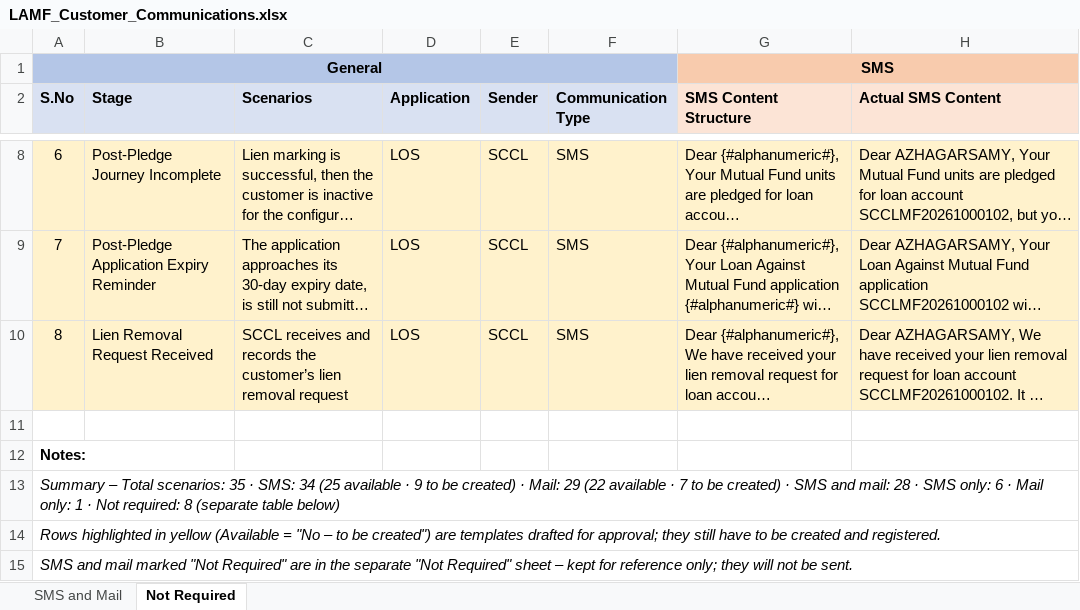
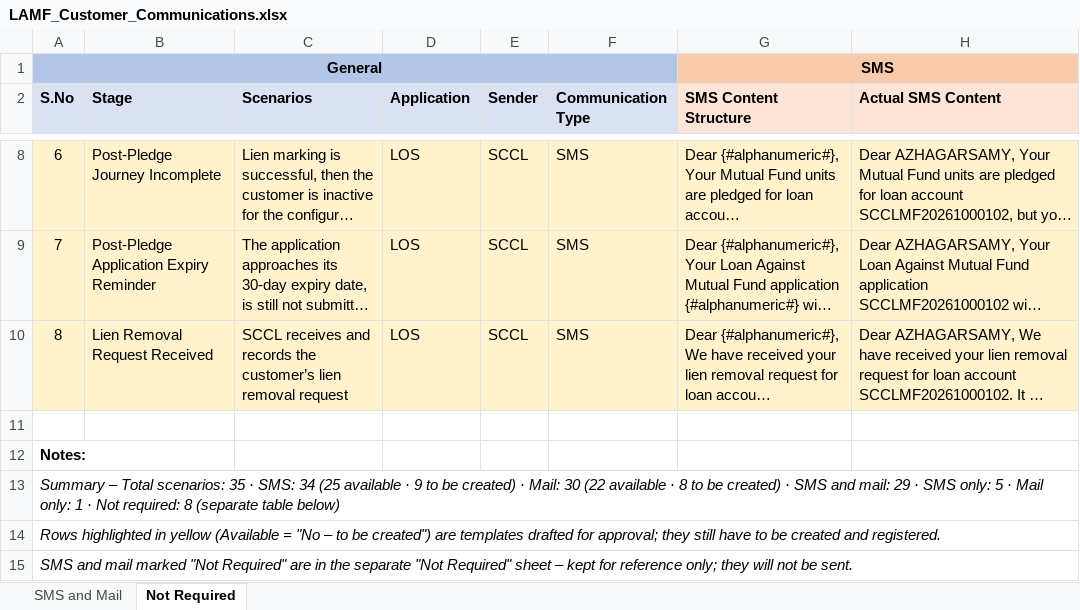
Before and after one commit to azhagarvicky/SCCL-PRD, an Excel workbook: exports/LAMF_Customer_Communications.xlsx, sheet Not Required, drawn as a sheet; only a part is shown, gaps mark what is left out; long unchanged cells end in …; values as stored, in another font and other column widths than the file's, no borders; the diff names each change by its address in the sheet, - before the commit and + after, or states it on an @@ line.

```diff
--- a/exports/LAMF_Customer_Communications.xlsx (sheet Not Required)
+++ b/exports/LAMF_Customer_Communications.xlsx (sheet Not Required)
-A13 (S.No): …· Mail: 29 (22 available · 7 to be created) · SMS and mail: 28 · SMS only: 6 · Mail…
+A13 (S.No): …· Mail: 30 (22 available · 8 to be created) · SMS and mail: 29 · SMS only: 5 · Mail…
```
Also changed, not shown: sheet SMS and Mail, 5 other files.
